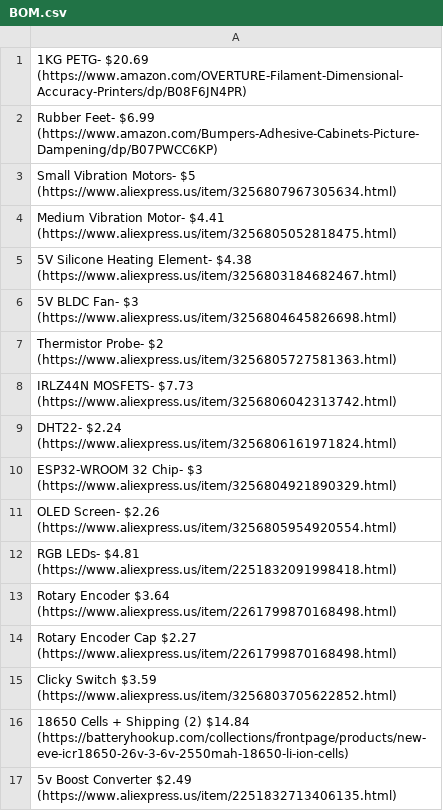
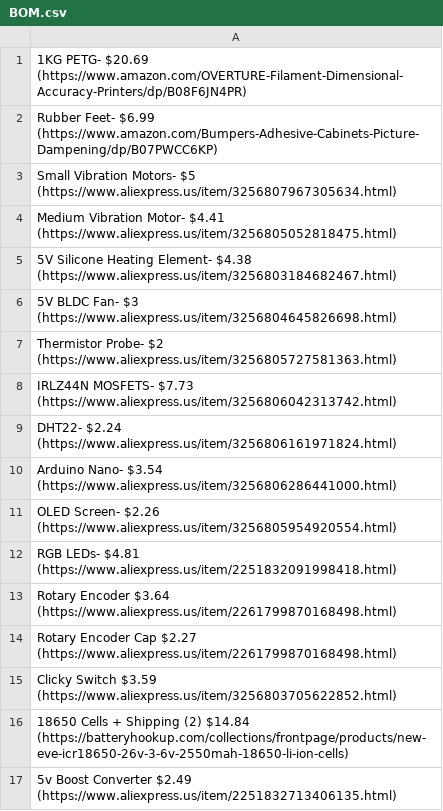
Before and after one commit to Firestorm108/Reed-Machine, a CSV file: BOM.csv, drawn as a sheet; only a part is shown.

Commit message:
Update BOM.csv

```diff
--- a/BOM.csv
+++ b/BOM.csv
@@ -9,3 +9,3 @@ IRLZ44N MOSFETS- $7.73 (https://www.aliexpress.us/item/3256806042313742.html)
 DHT22- $2.24 (https://www.aliexpress.us/item/3256806161971824.html)
-ESP32-WROOM 32 Chip- $3 (https://www.aliexpress.us/item/3256804921890329.html)
+Arduino Nano- $3.54 (https://www.aliexpress.us/item/3256806286441000.html)
 OLED Screen- $2.26 (https://www.aliexpress.us/item/3256805954920554.html)
```
